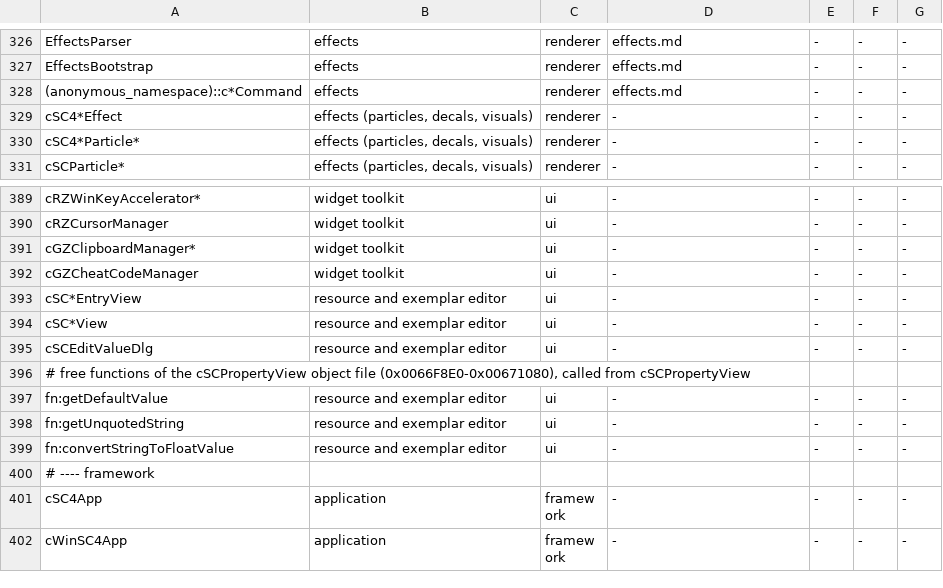
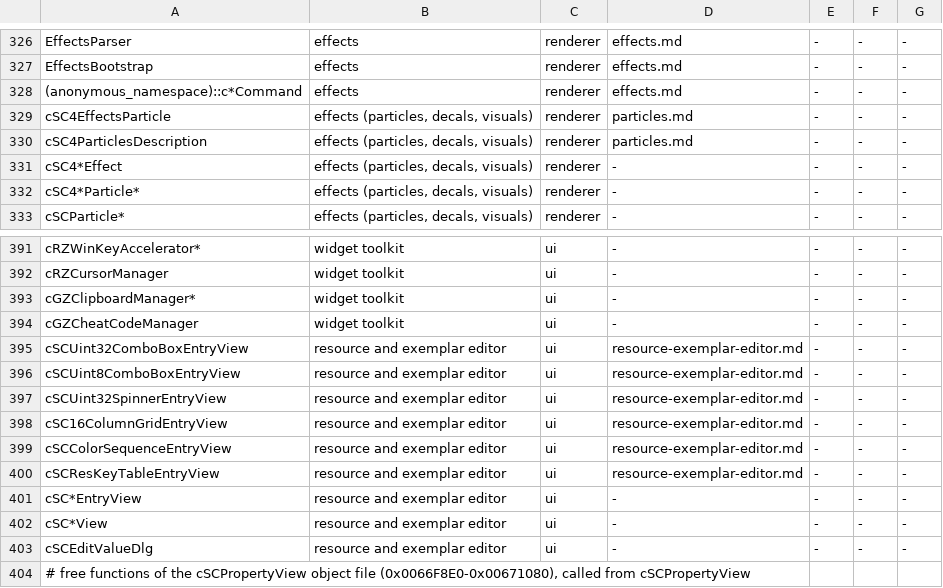
Before and after one commit to LucaSammartino/OpenSC4, a TSV file: tools/coverage-map.tsv, drawn as a sheet; only a part is shown, gaps mark what is left out; the shorter side is filled out with more unchanged rows.

Commit message:
train30: update coverage inputs for landed owners

```diff
--- a/tools/coverage-map.tsv
+++ b/tools/coverage-map.tsv
@@ -328,2 +328,4 @@ EffectsBootstrap	effects	renderer	effects.md	-	-	-
 (anonymous_namespace)::c*Command	effects	renderer	effects.md	-	-	-
+cSC4EffectsParticle	effects (particles, decals, visuals)	renderer	particles.md	-	-	-
+cSC4ParticlesDescription	effects (particles, decals, visuals)	renderer	particles.md	-	-	-
 cSC4*Effect	effects (particles, decals, visuals)	renderer	-	-	-	-
@@ -392,2 +394,8 @@ cGZClipboardManager*	widget toolkit	ui	-	-	-	-
 cGZCheatCodeManager	widget toolkit	ui	-	-	-	-
+cSCUint32ComboBoxEntryView	resource and exemplar editor	ui	resource-exemplar-editor.md	-	-	-
+cSCUint8ComboBoxEntryView	resource and exemplar editor	ui	resource-exemplar-editor.md	-	-	-
+cSCUint32SpinnerEntryView	resource and exemplar editor	ui	resource-exemplar-editor.md	-	-	-
+cSC16ColumnGridEntryView	resource and exemplar editor	ui	resource-exemplar-editor.md	-	-	-
+cSCColorSequenceEntryView	resource and exemplar editor	ui	resource-exemplar-editor.md	-	-	-
+cSCResKeyTableEntryView	resource and exemplar editor	ui	resource-exemplar-editor.md	-	-	-
 cSC*EntryView	resource and exemplar editor	ui	-	-	-	-
```
